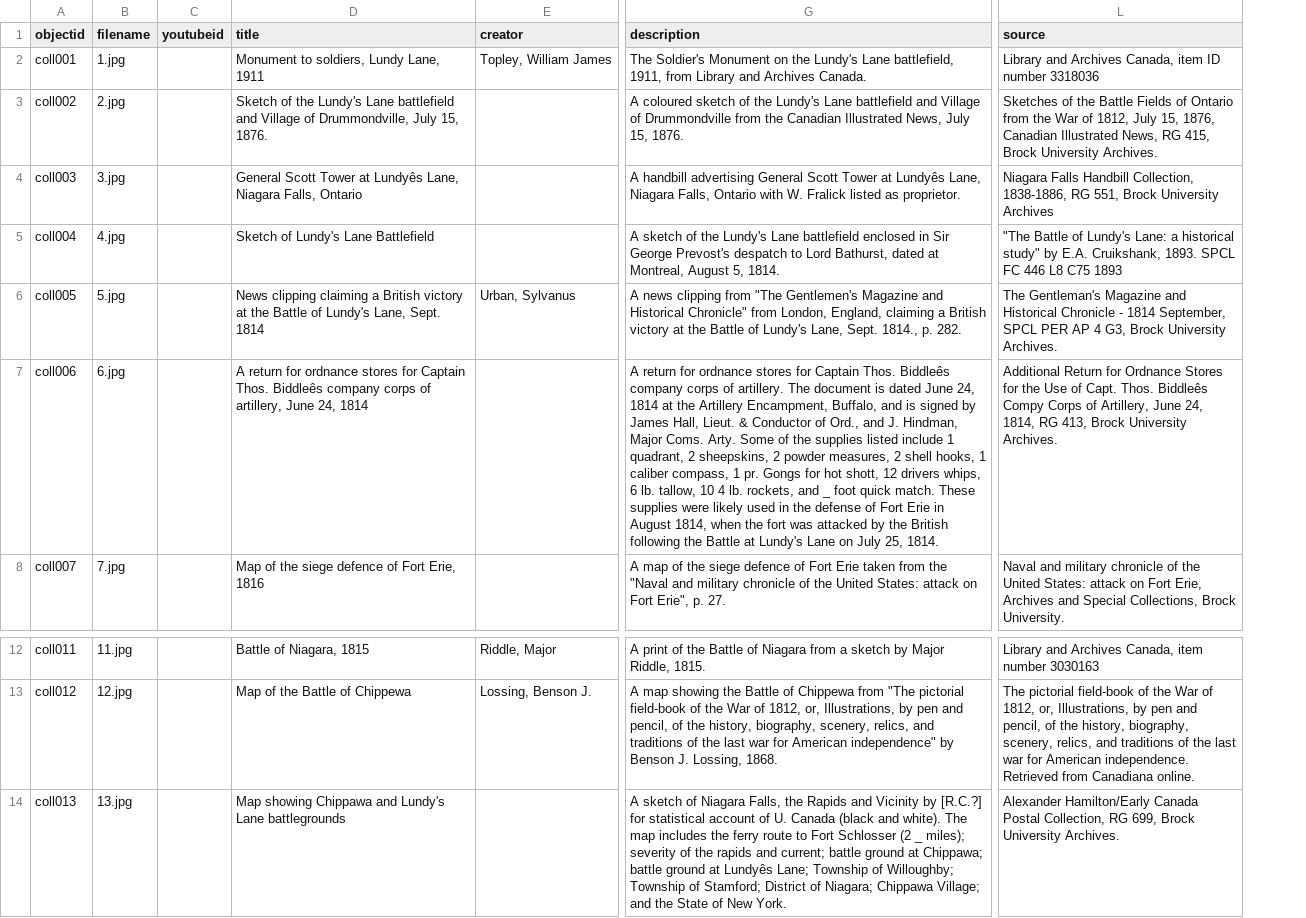
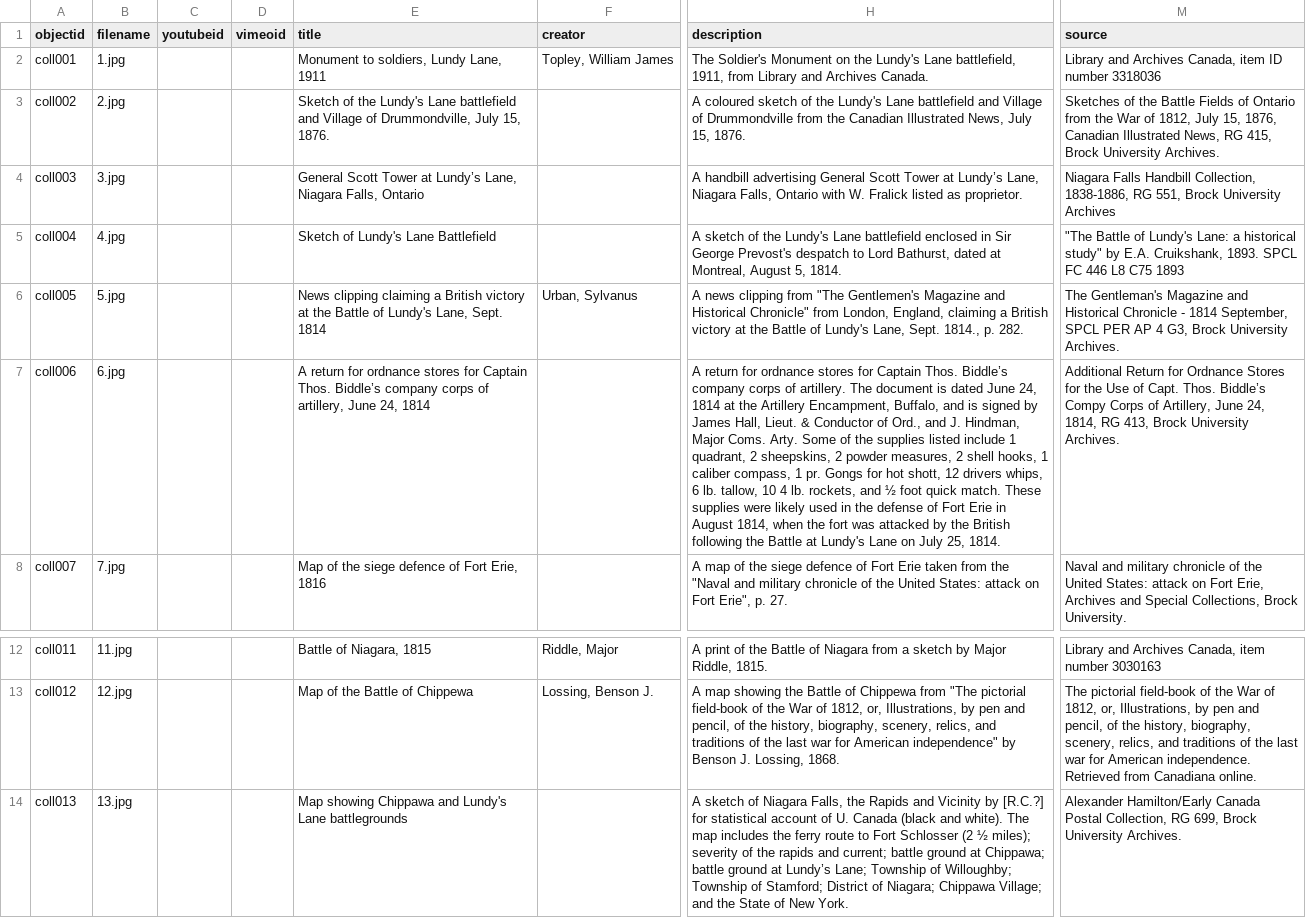
Before and after one commit to rrrivando/rrrivando.github.io, a CSV file: _data/demo-metadata.csv, drawn as a sheet; only a part is shown, gaps mark what is left out; addresses are those after the commit; the diff names each change by its address in the sheet, - before the commit and + after, or states it on an @@ line.

Commit message:
commit change

```diff
--- a/_data/demo-metadata.csv
+++ b/_data/demo-metadata.csv
+column D (vimeoid), empty
-E4 (title): …Tower at Lundyês Lane, Niagara…
+E4 (title): …Tower at Lundy’s Lane, Niagara…
-H4 (description): …Tower at Lundyês Lane, Niagara…
+H4 (description): …Tower at Lundy’s Lane, Niagara…
-E7 (title): …Captain Thos. Biddleês company corps…
+E7 (title): …Captain Thos. Biddle’s company corps…
-H7 (description): …Captain Thos. Biddleês company corps of artillery. The document is dated June 24, 1814 at the Artillery Encampment, Buffalo, and is signed by James Hall, Lieut. & Conductor of Ord., and J. Hindman, Major Coms. Arty. Some of the supplies listed include 1 quadrant, 2 sheepskins, 2 powder measures, 2 shell hooks, 1 caliber compass, 1 pr. Gongs for hot shott, 12 drivers whips, 6 lb. tallow, 10 4 lb. rockets, and _ foot quick…
+H7 (description): …Captain Thos. Biddle’s company corps of artillery. The document is dated June 24, 1814 at the Artillery Encampment, Buffalo, and is signed by James Hall, Lieut. & Conductor of Ord., and J. Hindman, Major Coms. Arty. Some of the supplies listed include 1 quadrant, 2 sheepskins, 2 powder measures, 2 shell hooks, 1 caliber compass, 1 pr. Gongs for hot shott, 12 drivers whips, 6 lb. tallow, 10 4 lb. rockets, and ½ foot quick…
-M7 (source): …Capt. Thos. Biddleês Compy Corps…
+M7 (source): …Capt. Thos. Biddle’s Compy Corps…
-H14 (description): …Schlosser (2 _ miles); severity of the rapids and current; battle ground at Chippawa; battle ground at Lundyês Lane; Township…
+H14 (description): …Schlosser (2 ½ miles); severity of the rapids and current; battle ground at Chippawa; battle ground at Lundy’s Lane; Township…
```
